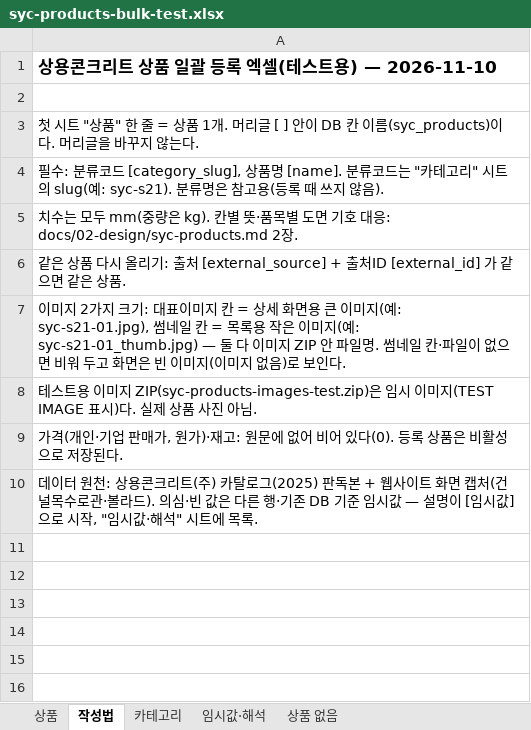
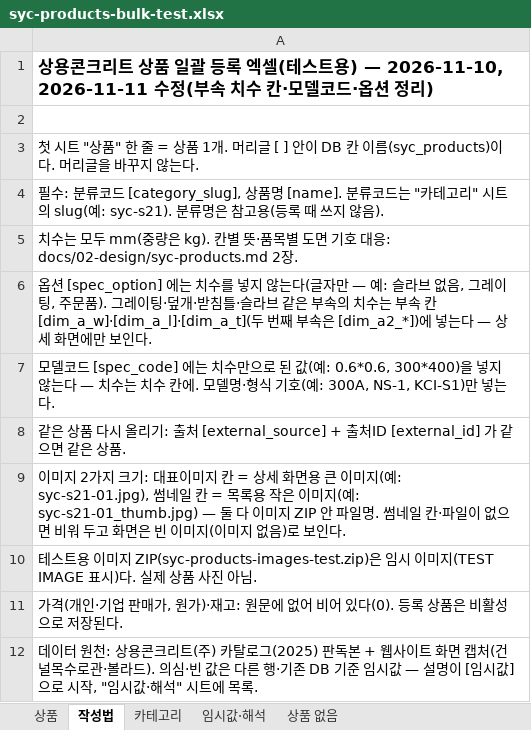
Before and after one commit to bmicns/tomokmall, an Excel workbook: data/syccrt/syc-products-bulk-test.xlsx, sheet 작성법, drawn as a sheet; values as stored, in another font and other column widths than the file's, no borders; the diff names each change by its address in the sheet, - before the commit and + after, or states it on an @@ line.

```diff
--- a/data/syccrt/syc-products-bulk-test.xlsx (sheet 작성법)
+++ b/data/syccrt/syc-products-bulk-test.xlsx (sheet 작성법)
-A1: …트용) — 2026-11-10
+A1: …트용) — 2026-11-10, 2026-11-11 수정(부속 치수 칸·모델코드·옵션 정리)
+row 6: 옵션 [spec_option] 에는 치수를 넣지 않는다(글자만 — 예: 슬라브 없음, 그레이팅, 주문품). 그레이팅·덮개·받침틀·슬라브 같은 부속의 치수는 부속 칸 [dim_a_w]·[dim_a_l]·[dim_a_t](두 번째 부속은 [dim_a2_*])에 넣는다 — 상세 화면에만 보인다.
+row 7: 모델코드 [spec_code] 에는 치수만으로 된 값(예: 0.6*0.6, 300*400)을 넣지 않는다 — 치수는 치수 칸에. 모델명·형식 기호(예: 300A, NS-1, KCI-S1)만 넣는다.
```
Also changed, not shown: sheet 상품, data/syccrt/syc-products-bulk-test-b.xlsx, 6 other files.
